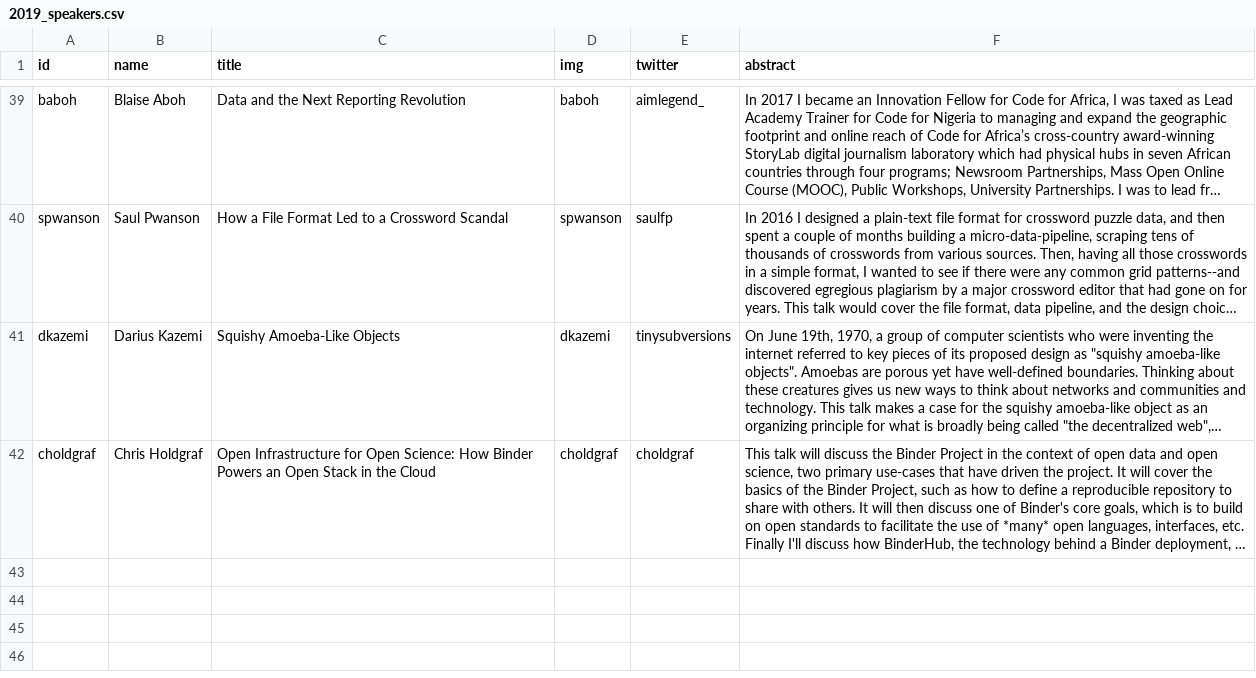
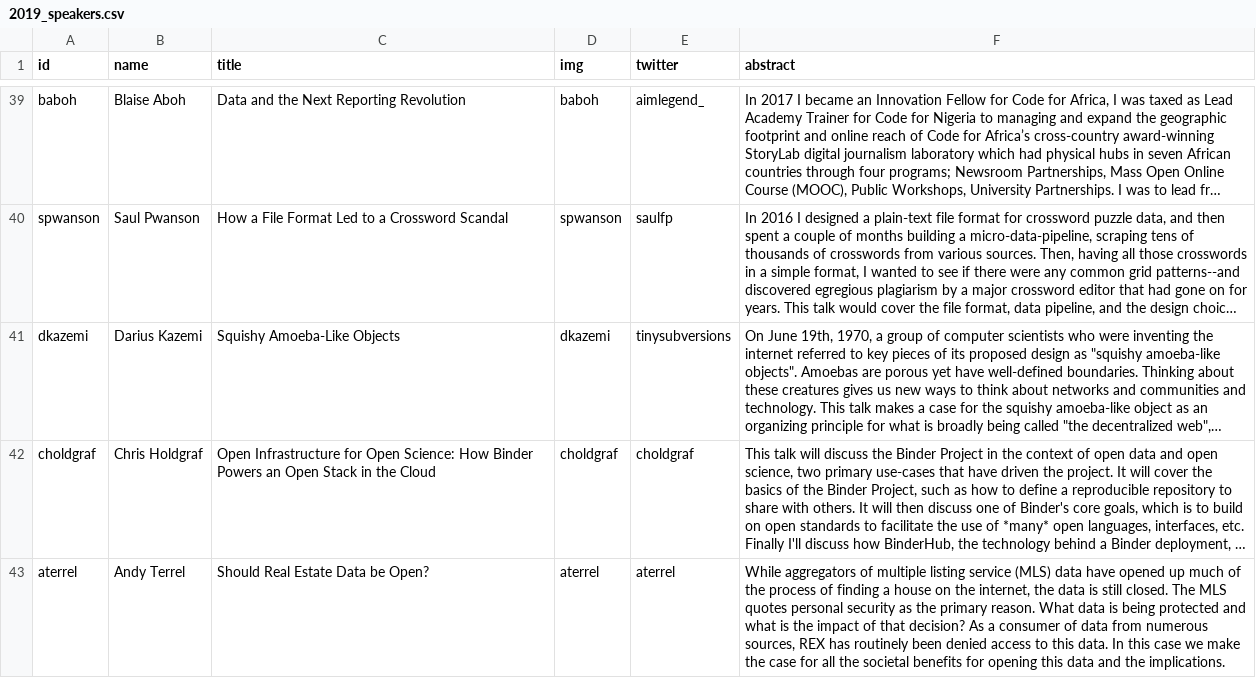
Before and after one commit to csvconf/csvconf.com, a CSV file: _data/2019_speakers.csv, drawn as a sheet; only a part is shown, gaps mark what is left out; long unchanged cells end in …; the diff names each change by its address in the sheet, - before the commit and + after, or states it on an @@ line.

Commit message:
adding new speaker Andy Terrel to site

```diff
--- a/_data/2019_speakers.csv
+++ b/_data/2019_speakers.csv
+row 43: aterrel | Andy Terrel | Should Real Estate Data be Open? | aterrel | aterrel | While aggregators of multiple listing service (MLS) data have opened up much of the process of finding a house on the internet, the data is still closed. The MLS quotes personal security as the primary reason. What data is being protected and what is the impact of that decision? As a consumer of data from numerous sources, REX has routinely been denied access to this data. In this case we make the case for all the societal benefits for opening this data and the implications.
```
Also changed, not shown: 1 other file.
